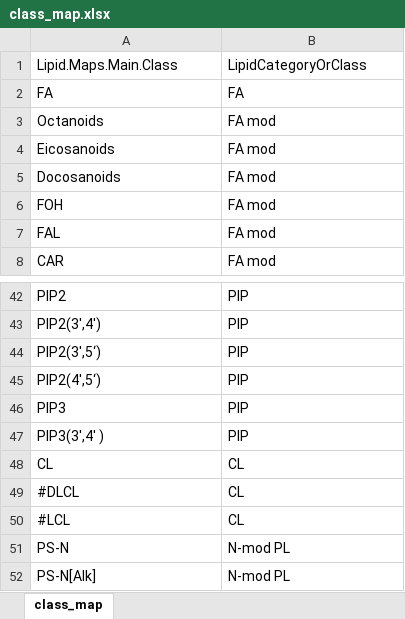
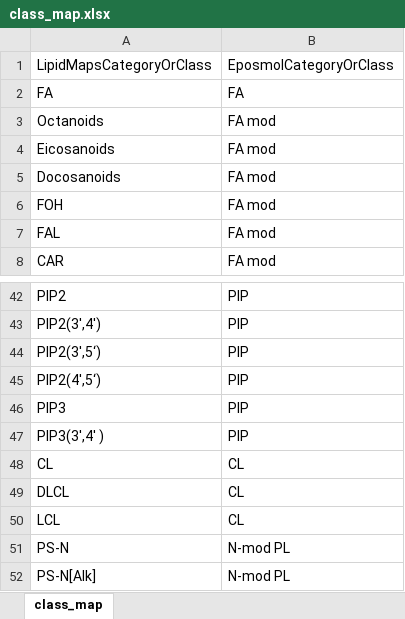
Before and after one commit to lifs-tools/empirical-lipid-ms-score, an Excel workbook: inst/extdata/class_map.xlsx, sheet class_map, drawn as a sheet; only a part is shown, gaps mark what is left out; values as stored, in another font and other column widths than the file's, no borders; removed rows and columns are numbered as before the commit, all else as after; the diff names each change by its address in the sheet, - before the commit and + after, or states it on an @@ line.

```diff
--- a/inst/extdata/class_map.xlsx (sheet class_map)
+++ b/inst/extdata/class_map.xlsx (sheet class_map)
-row 1: Lipid.Maps.Main.Class | LipidCategoryOrClass
+row 1: LipidMapsCategoryOrClass | EposmolCategoryOrClass
-A49: #DLCL
+A49: DLCL
-A50: #LCL
+A50: LCL
```
Also changed, not shown: 17 other files.
